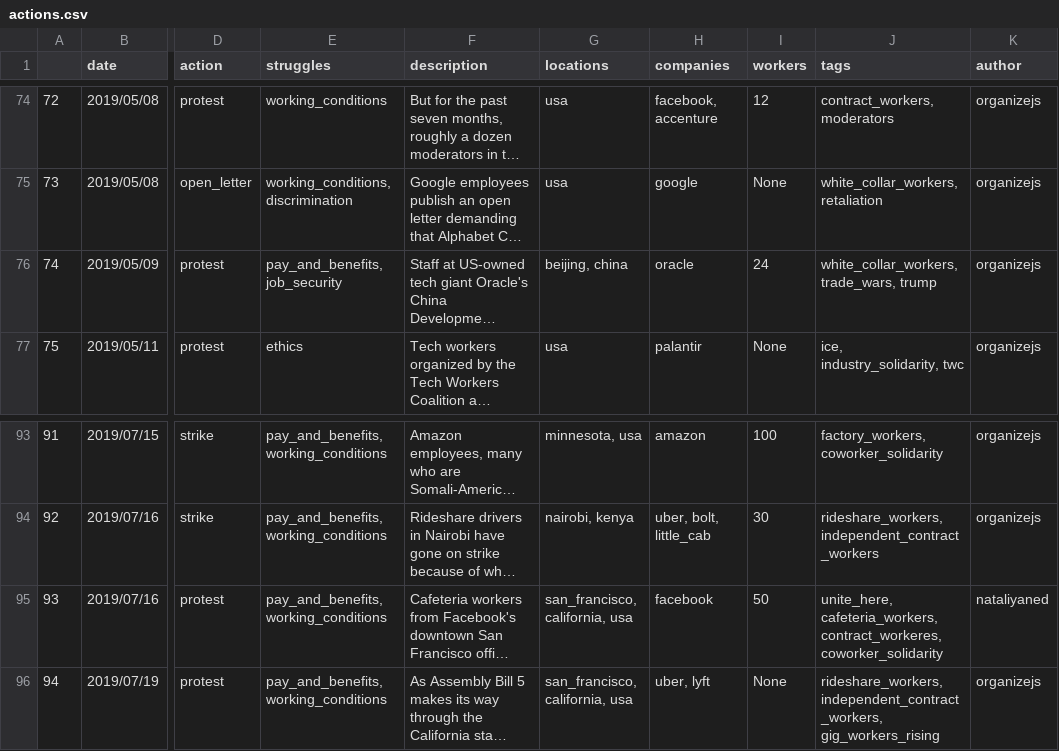
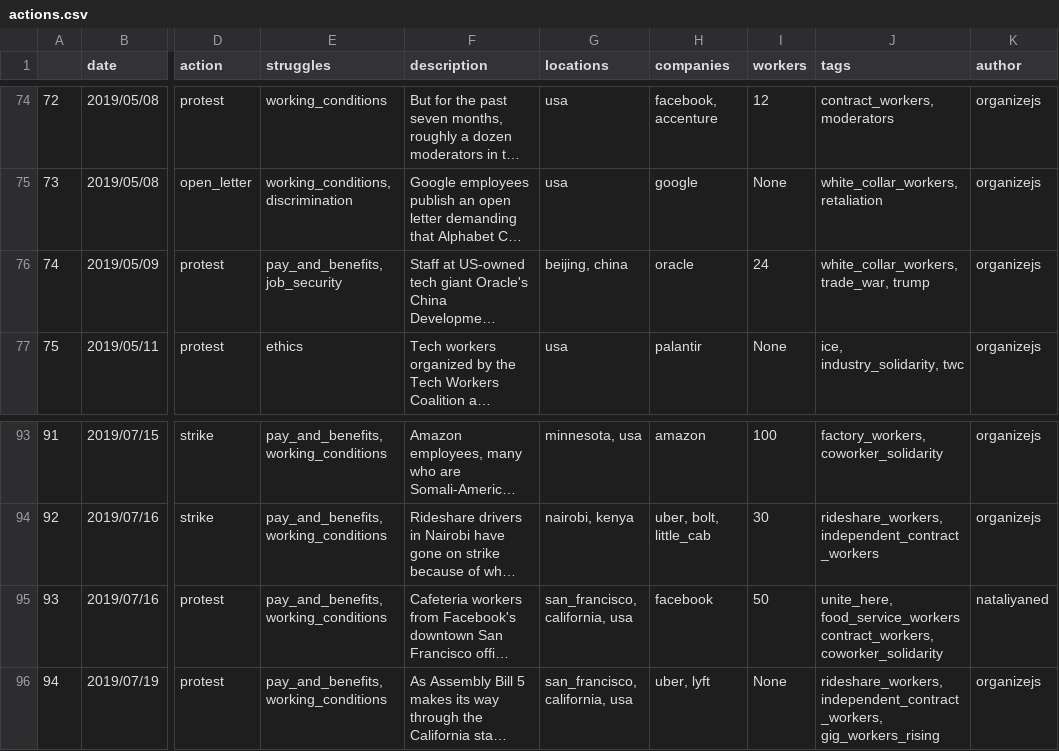
Before and after one commit to collective-action/tech, a CSV file: actions.csv, drawn as a sheet; only a part is shown, gaps mark what is left out; long unchanged cells end in …; the diff names each change by its address in the sheet, - before the commit and + after, or states it on an @@ line.

Commit message:
typos in tags

```diff
--- a/actions.csv
+++ b/actions.csv
-J76 (tags): white_collar_workers, trade_wars, trump
+J76 (tags): white_collar_workers, trade_war, trump
-J95 (tags): unite_here, cafeteria_workers, contract_workeres, coworker_solidarity
+J95 (tags): unite_here, food_service_workers contract_workers, coworker_solidarity
```
